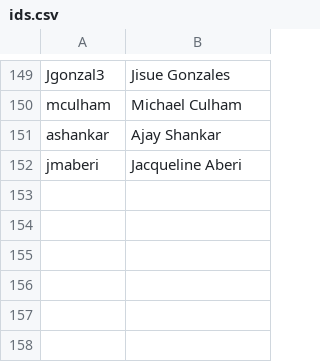
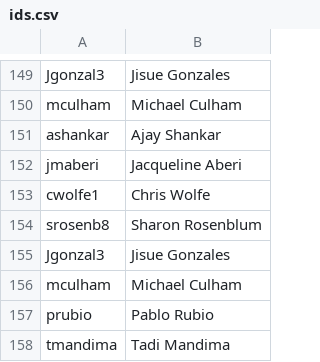
Before and after one commit to AKPsi-OT/akpsi_vote_server, a CSV file: static/ids.csv, drawn as a sheet; only a part is shown, gaps mark what is left out.

Commit message:
Update ids.csv

```diff
--- a/static/ids.csv
+++ b/static/ids.csv
@@ -152 +152,7 @@ ashankar, Ajay Shankar
 jmaberi, Jacqueline Aberi
+cwolfe1, Chris Wolfe
+srosenb8, Sharon Rosenblum
+Jgonzal3, Jisue Gonzales
+mculham, Michael Culham
+prubio, Pablo Rubio
+tmandima, Tadi Mandima
```
